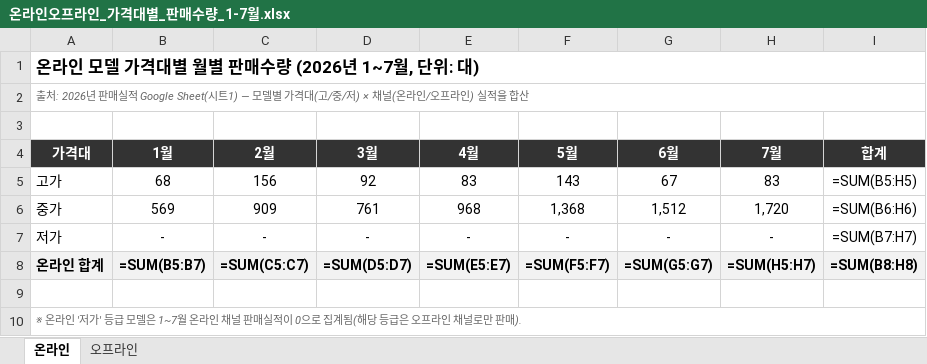
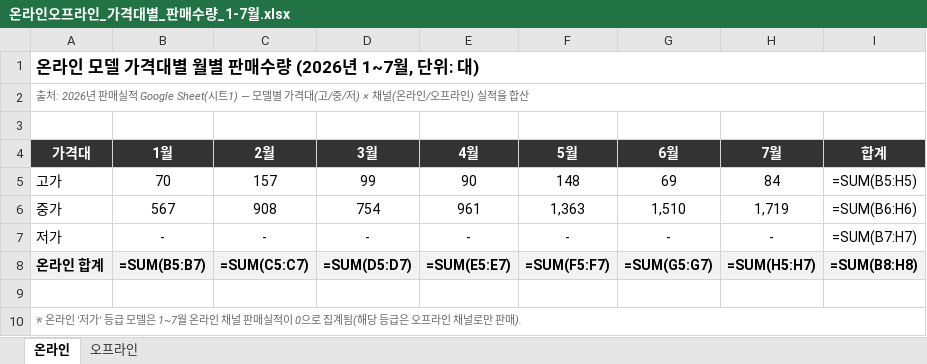
Before and after one commit to yeonjungryu-zigbang/CS-operation, an Excel workbook: 온라인오프라인_가격대별_판매수량_1-7월.xlsx, sheet 온라인, drawn as a sheet; values as stored, in another font and other column widths than the file's, no borders; formulas without a stored value are shown as written; the diff names each change by its address in the sheet, - before the commit and + after, or states it on an @@ line.

```diff
--- a/온라인오프라인_가격대별_판매수량_1-7월.xlsx (sheet 온라인)
+++ b/온라인오프라인_가격대별_판매수량_1-7월.xlsx (sheet 온라인)
-B5 (1월): 68
+B5 (1월): 70
-C5 (2월): 156
+C5 (2월): 157
-D5 (3월): 92
+D5 (3월): 99
-E5 (4월): 83
+E5 (4월): 90
-F5 (5월): 143
+F5 (5월): 148
-G5 (6월): 67
+G5 (6월): 69
-H5 (7월): 83
+H5 (7월): 84
-B6 (1월): 569
+B6 (1월): 567
-C6 (2월): 909
+C6 (2월): 908
-D6 (3월): 761
+D6 (3월): 754
-E6 (4월): 968
+E6 (4월): 961
-F6 (5월): 1,368
+F6 (5월): 1,363
-G6 (6월): 1,512
+G6 (6월): 1,510
-H6 (7월): 1,720
+H6 (7월): 1,719
```
Also changed, not shown: sheet 오프라인.
